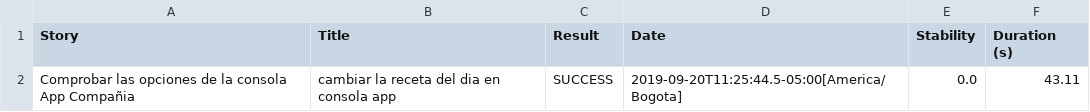
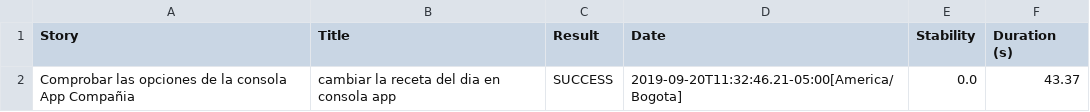
Before and after one commit to AndresCabrera1/ReporteEjemplo, a CSV file: 01f5288b80adbd3af52a8ed68a4a616d3164f750229f80da1ef344382d948835.csv, drawn as a sheet.

```diff
--- a/01f5288b80adbd3af52a8ed68a4a616d3164f750229f80da1ef344382d948835.csv
+++ b/01f5288b80adbd3af52a8ed68a4a616d3164f750229f80da1ef344382d948835.csv
@@ -1,2 +1,2 @@
 "Story","Title","Result","Date","Stability","Duration (s)"
-"Comprobar las opciones  de la consola App Compañia","cambiar la receta del dia en consola app","SUCCESS","2019-09-20T11:25:44.5-05:00[America/Bogota]","0.0","43.11"
+"Comprobar las opciones  de la consola App Compañia","cambiar la receta del dia en consola app","SUCCESS","2019-09-20T11:32:46.21-05:00[America/Bogota]","0.0","43.37"
```
Also changed, not shown: 104d3b2ceee4081f186bcac6bf9b796eb25736af0b044df6dd0a0e7f153a6b1e.csv, 1d267fb1b34f29bae0aec2b32b9f292217cd575ced8cc89c0814fd66c53a0b11.csv, 46 other files.
